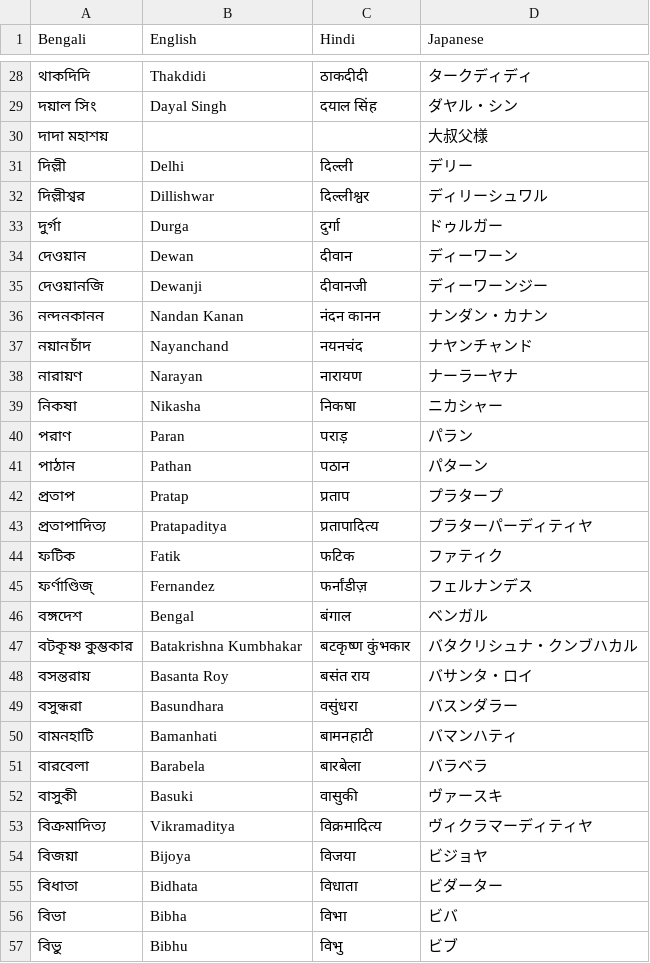
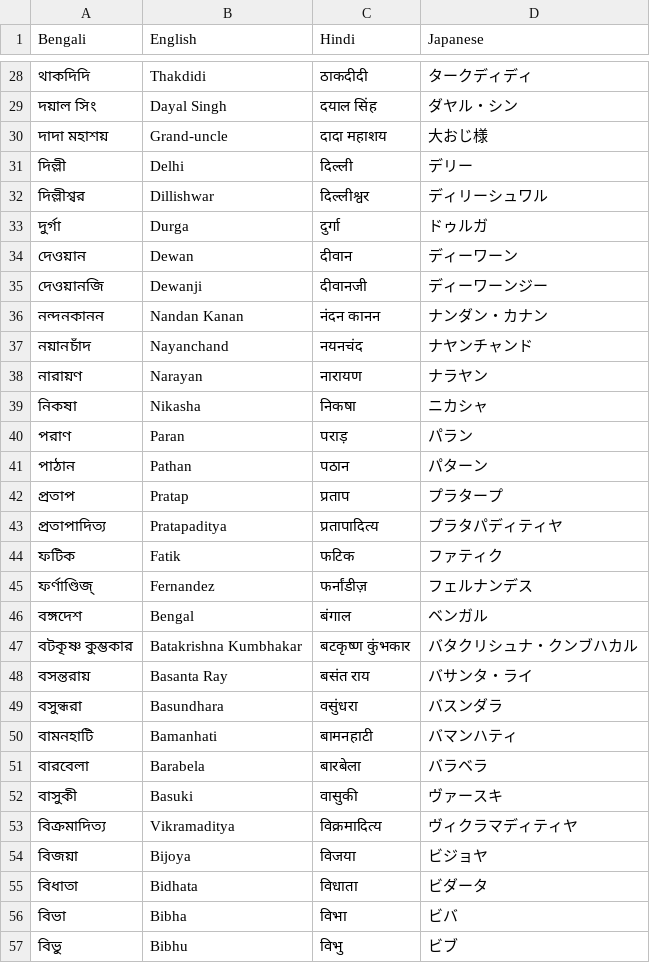
Before and after one commit to 7shi/bou-thakuranir_haat, a TSV file: proper_nouns/all.tsv, drawn as a sheet; only a part is shown, gaps mark what is left out; the diff covers the shown part only.

Commit message:
Fix proper noun translations and transliterations
- Correct Japanese transliterations for better accuracy
- Update Hindi transliterations where needed
- Improve English translations for cultural terms

```diff
--- a/proper_nouns/all.tsv
+++ b/proper_nouns/all.tsv
@@ -29,6 +29,6 @@ Bengali	English	Hindi	Japanese
 দয়াল সিং	Dayal Singh	दयाल सिंह	ダヤル・シン
-দাদা মহাশয়			大叔父様
+দাদা মহাশয়	Grand-uncle	दादा महाशय	大おじ様
 দিল্লী	Delhi	दिल्ली	デリー
 দিল্লীশ্বর	Dillishwar	दिल्लीश्वर	ディリーシュワル
-দুর্গা	Durga	दुर्गा	ドゥルガー
+দুর্গা	Durga	दुर्गा	ドゥルガ
 দেওয়ান	Dewan	दीवान	ディーワーン
@@ -37,4 +37,4 @@ Bengali	English	Hindi	Japanese
 নয়ানচাঁদ	Nayanchand	नयनचंद	ナヤンチャンド
-নারায়ণ	Narayan	नारायण	ナーラーヤナ
-নিকষা	Nikasha	निकषा	ニカシャー
+নারায়ণ	Narayan	नारायण	ナラヤン
+নিকষা	Nikasha	निकषा	ニカシャ
 পরাণ	Paran	पराड़	パラン
@@ -42,3 +42,3 @@ Bengali	English	Hindi	Japanese
 প্রতাপ	Pratap	प्रताप	プラタープ
-প্রতাপাদিত্য	Pratapaditya	प्रतापादित्य	プラターパーディティヤ
+প্রতাপাদিত্য	Pratapaditya	प्रतापादित्य	プラタパディティヤ
 ফটিক	Fatik	फटिक	ファティク
@@ -47,4 +47,4 @@ Bengali	English	Hindi	Japanese
 বটকৃষ্ণ কুম্ভকার	Batakrishna Kumbhakar	बटकृष्ण कुंभकार	バタクリシュナ・クンブハカル
-বসন্তরায়	Basanta Roy	बसंत राय	バサンタ・ロイ
-বসুন্ধরা	Basundhara	वसुंधरा	バスンダラー
+বসন্তরায়	Basanta Ray	बसंत राय	バサンタ・ライ
+বসুন্ধরা	Basundhara	वसुंधरा	バスンダラ
 বামনহাটি	Bamanhati	बामनहाटी	バマンハティ
@@ -52,5 +52,5 @@ Bengali	English	Hindi	Japanese
 বাসুকী	Basuki	वासुकी	ヴァースキ
-বিক্রমাদিত্য	Vikramaditya	विक्रमादित्य	ヴィクラマーディティヤ
+বিক্রমাদিত্য	Vikramaditya	विक्रमादित्य	ヴィクラマディティヤ
 বিজয়া	Bijoya	विजया	ビジョヤ
-বিধাতা	Bidhata	विधाता	ビダーター
+বিধাতা	Bidhata	विधाता	ビダータ
 বিভা	Bibha	विभा	ビバ
```
Also changed, not shown: 22 edited cells elsewhere in this file.
